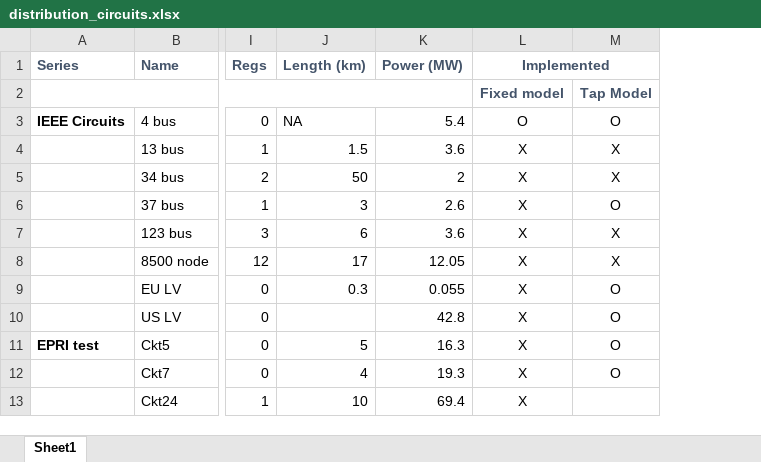
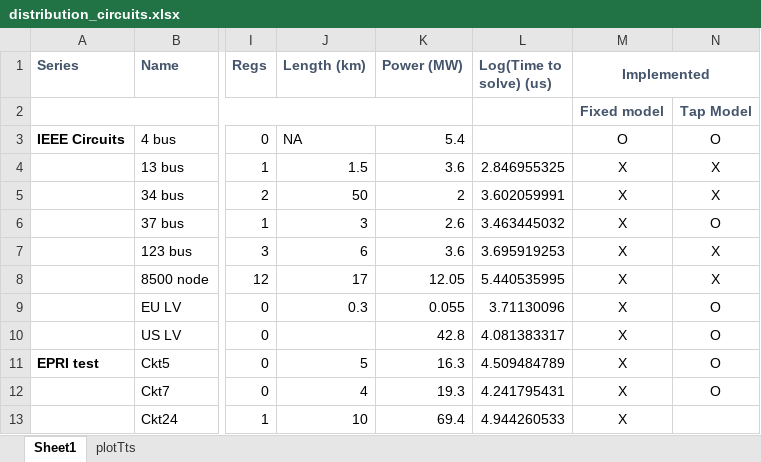
Before and after one commit to Constancellc/epg-psopt, an Excel workbook: ptech18/ieee_tn/distribution_circuits.xlsx, sheet Sheet1, drawn as a sheet; only a part is shown, gaps mark what is left out; values as stored, in another font and other column widths than the file's, no borders; conditional formats not drawn; the diff names each change by its address in the sheet, - before the commit and + after, or states it on an @@ line.

Commit message:
Updating the distribution circuits table with some solution times

```diff
--- a/ptech18/ieee_tn/distribution_circuits.xlsx (sheet Sheet1)
+++ b/ptech18/ieee_tn/distribution_circuits.xlsx (sheet Sheet1)
+sheet tab: plotTts
+column L (Log(Time to solve) (us)), rows 4-13: 2.846955325 | 3.602059991 | 3.463445032 | 3.695919253 | 5.440535995 | 3.71130096 | 4.081383317 | 4.509484789 | 4.241795431 | 4.944260533
```
Also changed, not shown: charts or pictures.
